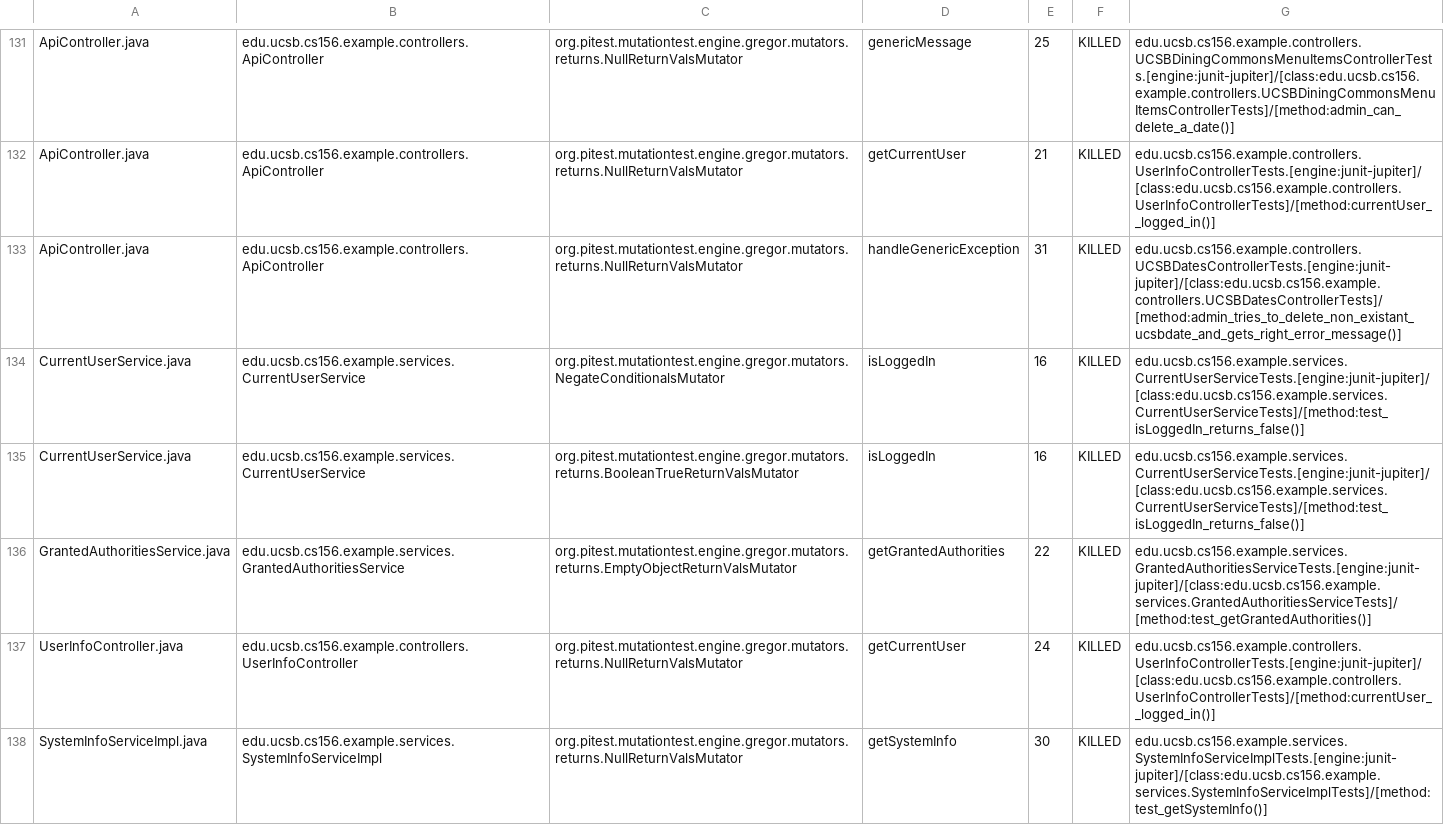
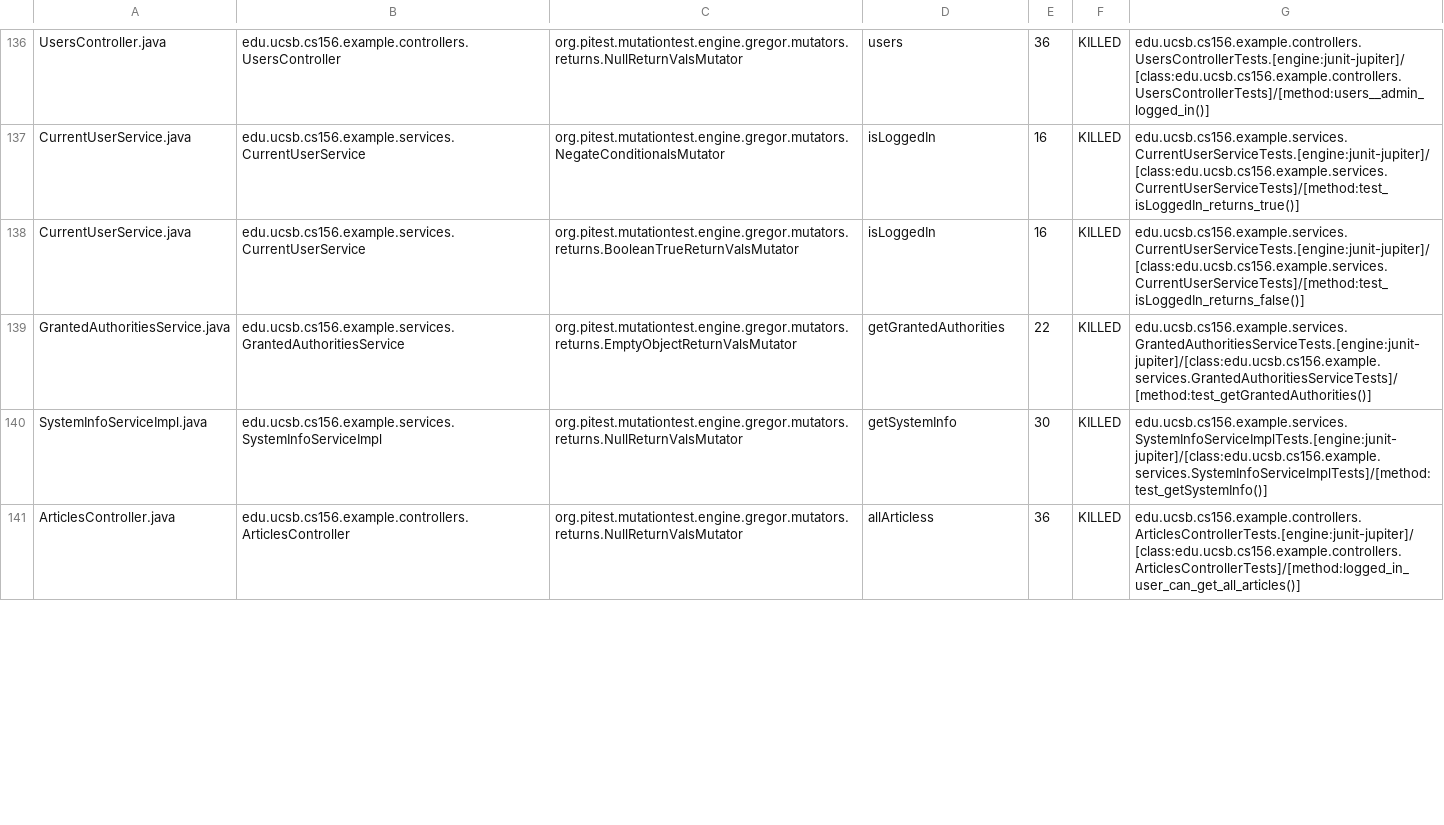
Before and after one commit to ucsb-cs156-f23/team02-f23-5pm-2, a CSV file: pitest/mutations.csv, drawn as a sheet; only a part is shown, gaps mark what is left out; addresses are those after the commit; the diff covers the shown part only; the diff names each change by its address in the sheet, - before the commit and + after, or states it on an @@ line.

Commit message:
Deploying to gh-pages from @ ucsb-cs156-f23/team02-f23-5pm-2@5aabac2e5b5f1b63c31e84ef142fd2402988d33d 🚀

```diff
--- a/pitest/mutations.csv
+++ b/pitest/mutations.csv
-A136: ApiController.java
+A136: UsersController.java
-B136: edu.ucsb.cs156.example.controllers.ApiController
+B136: edu.ucsb.cs156.example.controllers.UsersController
-D136: genericMessage
+D136: users
-E136: 25
+E136: 36
-G136: edu.ucsb.cs156.example.controllers.UCSBDiningCommonsMenuItemsControllerTests.[engine:junit-jupiter]/[class:edu.ucsb.cs156.example.controllers.UCSBDiningCommonsMenuItemsControllerTests]/[method:admin_can_delete_a_date()]
+G136: edu.ucsb.cs156.example.controllers.UsersControllerTests.[engine:junit-jupiter]/[class:edu.ucsb.cs156.example.controllers.UsersControllerTests]/[method:users__admin_logged_in()]
@@ row 132 moved to row 2: ApiController.java @@
@@ row 133 moved to row 3: ApiController.java @@
-G137: edu.ucsb.cs156.example.services.CurrentUserServiceTests.[engine:junit-jupiter]/[class:edu.ucsb.cs156.example.services.CurrentUserServiceTests]/[method:test_isLoggedIn_returns_false()]
+G137: edu.ucsb.cs156.example.services.CurrentUserServiceTests.[engine:junit-jupiter]/[class:edu.ucsb.cs156.example.services.CurrentUserServiceTests]/[method:test_isLoggedIn_returns_true()]
@@ row 137 moved to row 135: UserInfoController.java @@
+row 141: ArticlesController.java | edu.ucsb.cs156.example.controllers.ArticlesController | org.pitest.mutationtest.engine.gregor.mutators.returns.NullReturnValsMutator | allArticless | 36 | KILLED | edu.ucsb.cs156.example.controllers.ArticlesControllerTests.[engine:junit-jupiter]/[class:edu.ucsb.cs156.example.controllers.ArticlesControllerTests]/[method:logged_in_user_can_get_all_articles()]
```
Also changed, not shown: 7 added rows, 1 removed row, 74 moved rows and 1 edited cell elsewhere in this file, 19 other files.
